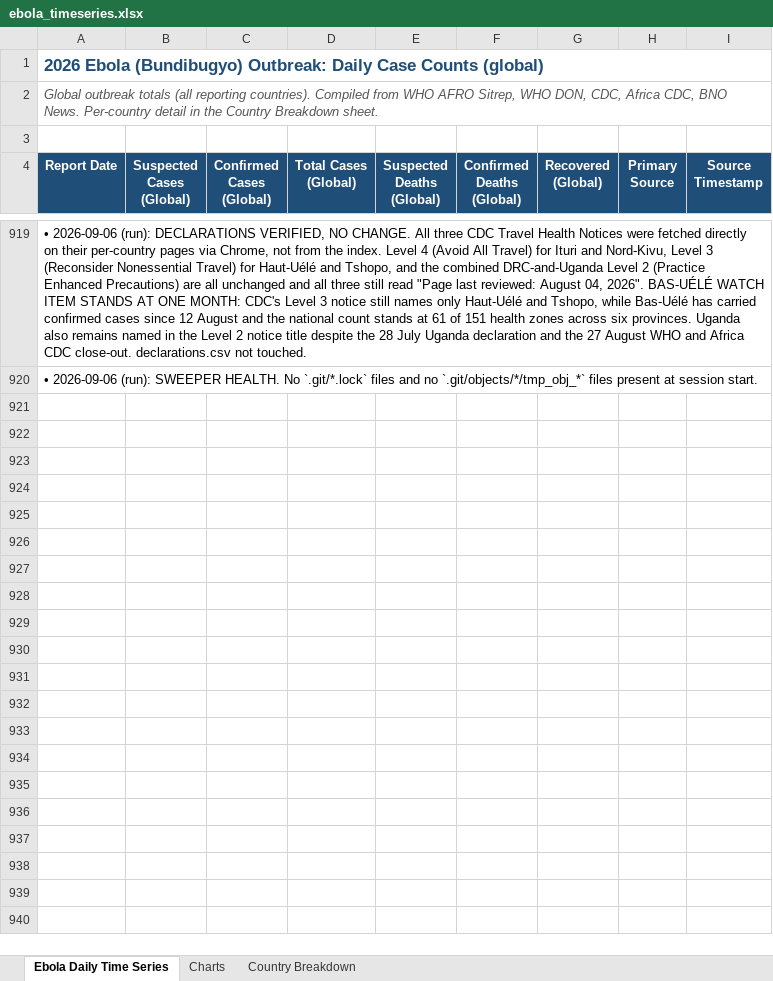
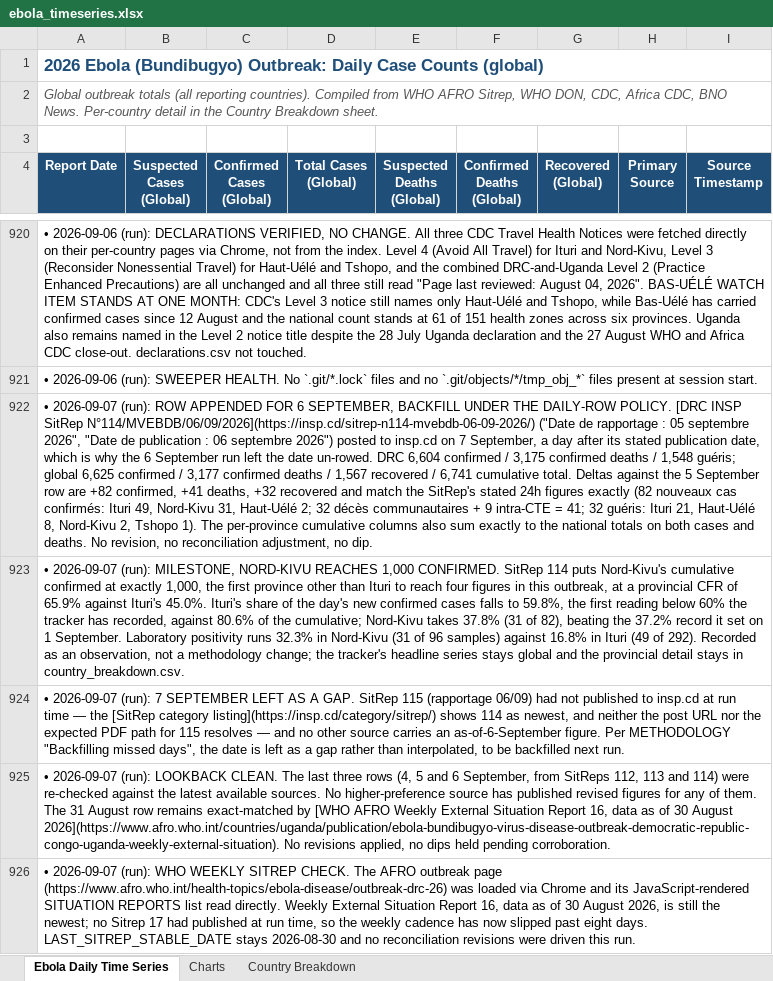
Before and after one commit to webbegole/ebola-bundibugyo-tracker-2026, an Excel workbook: outputs/ebola_timeseries.xlsx, sheet Ebola Daily Time Series, drawn as a sheet; only a part is shown, gaps mark what is left out; values as stored, in another font and other column widths than the file's, no borders; the diff covers the shown part only; the diff names each change by its address in the sheet, - before the commit and + after, or states it on an @@ line.

Commit message:
Daily update 2026-09-07: SitRep 114 lands a day late, 09-06 backfilled; Nord-Kivu reaches exactly 1,000 confirmed at 65.9% CFR; 09-07 left as a gap

```diff
--- a/outputs/ebola_timeseries.xlsx (sheet Ebola Daily Time Series)
+++ b/outputs/ebola_timeseries.xlsx (sheet Ebola Daily Time Series)
+row 922: • 2026-09-07 (run): ROW APPENDED FOR 6 SEPTEMBER, BACKFILL UNDER THE DAILY-ROW POLICY. [DRC INSP SitRep N°114/MVEBDB/06/09/2026](https://insp.cd/sitrep-n114-mvebdb-06-09-2026/) ("Date de rapportage : 05 septembre 2026", "Date de publication : 06 septembre 2026") posted to insp.cd on 7 September, a day after its stated publication date, which is why the 6 September run left the date un-rowed. DRC 6,604 confirmed / 3,175 confirmed deaths / 1,548 guéris; global 6,625 confirmed / 3,177 confirmed deaths / 1,567 recovered / 6,741 cumulative total. Deltas against the 5 September row are +82 confirmed, +41 deaths, +32 recovered and match the SitRep's stated 24h figures exactly (82 nouveaux cas confirmés: Ituri 49, Nord-Kivu 31, Haut-Uélé 2; 32 décès communautaires + 9 intra-CTE = 41; 32 guéris: Ituri 21, Haut-Uélé 8, Nord-Kivu 2, Tshopo 1). The per-province cumulative columns also sum exactly to the national totals on both cases and deaths. No revision, no reconciliation adjustment, no dip.
+row 923: • 2026-09-07 (run): MILESTONE, NORD-KIVU REACHES 1,000 CONFIRMED. SitRep 114 puts Nord-Kivu's cumulative confirmed at exactly 1,000, the first province other than Ituri to reach four figures in this outbreak, at a provincial CFR of 65.9% against Ituri's 45.0%. Ituri's share of the day's new confirmed cases falls to 59.8%, the first reading below 60% the tracker has recorded, against 80.6% of the cumulative; Nord-Kivu takes 37.8% (31 of 82), beating the 37.2% record it set on 1 September. Laboratory positivity runs 32.3% in Nord-Kivu (31 of 96 samples) against 16.8% in Ituri (49 of 292). Recorded as an observation, not a methodology change; the tracker's headline series stays global and the provincial detail stays in country_breakdown.csv.
+row 924: • 2026-09-07 (run): 7 SEPTEMBER LEFT AS A GAP. SitRep 115 (rapportage 06/09) had not published to insp.cd at run time — the [SitRep category listing](https://insp.cd/category/sitrep/) shows 114 as newest, and neither the post URL nor the expected PDF path for 115 resolves — and no other source carries an as-of-6-September figure. Per METHODOLOGY "Backfilling missed days", the date is left as a gap rather than interpolated, to be backfilled next run.
+row 925: • 2026-09-07 (run): LOOKBACK CLEAN. The last three rows (4, 5 and 6 September, from SitReps 112, 113 and 114) were re-checked against the latest available sources. No higher-preference source has published revised figures for any of them. The 31 August row remains exact-matched by [WHO AFRO Weekly External Situation Report 16, data as of 30 August 2026](https://www.afro.who.int/countries/uganda/publication/ebola-bundibugyo-virus-disease-outbreak-democratic-republic-congo-uganda-weekly-external-situation). No revisions applied, no dips held pending corroboration.
+row 926: • 2026-09-07 (run): WHO WEEKLY SITREP CHECK. The AFRO outbreak page (https://www.afro.who.int/health-topics/ebola-disease/outbreak-drc-26) was loaded via Chrome and its JavaScript-rendered SITUATION REPORTS list read directly. Weekly External Situation Report 16, data as of 30 August 2026, is still the newest; no Sitrep 17 had published at run time, so the weekly cadence has now slipped past eight days. LAST_SITREP_STABLE_DATE stays 2026-08-30 and no reconciliation revisions were driven this run.
```
Also changed, not shown: 5 added rows elsewhere in this sheet, sheet Country Breakdown, sheet Charts, 8 other files.
